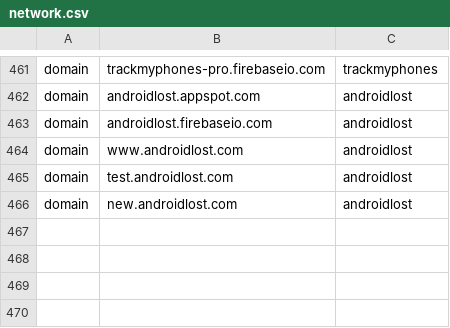
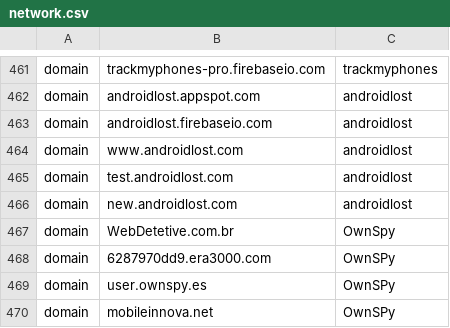
Before and after one commit to AssoEchap/stalkerware-indicators, a CSV file: network.csv, drawn as a sheet; only a part is shown, gaps mark what is left out.

```diff
--- a/network.csv
+++ b/network.csv
@@ -466 +466,5 @@ domain,test.androidlost.com,androidlost
 domain,new.androidlost.com,androidlost
+domain,WebDetetive.com.br,OwnSpy
+domain,6287970dd9.era3000.com,OwnSPy
+domain,user.ownspy.es,OwnSPy
+domain,mobileinnova.net,OwnSPy
```
Also changed, not shown: 2 other files.
